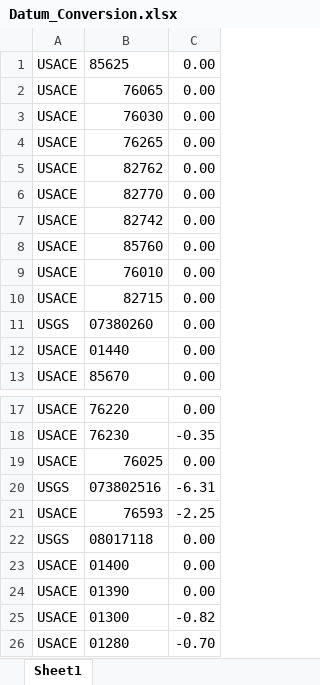
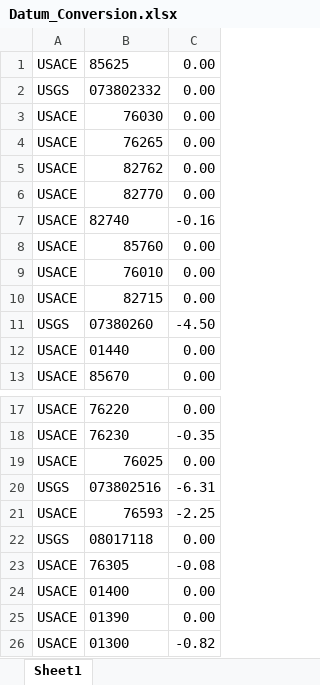
Before and after one commit to StormSurgeLive/asgs, an Excel workbook: output/cpra_postproc/Datum_Conversion.xlsx, sheet Sheet1, drawn as a sheet; only a part is shown, gaps mark what is left out; the shorter side is filled out with more unchanged rows; values as stored, in another font and other column widths than the file's, no borders; removed rows and columns are numbered as before the commit, all else as after; the diff names each change by its address in the sheet, - before the commit and + after, or states it on an @@ line.

```diff
--- a/output/cpra_postproc/Datum_Conversion.xlsx (sheet Sheet1)
+++ b/output/cpra_postproc/Datum_Conversion.xlsx (sheet Sheet1)
-row 2: USACE | 76065 | 0.00
+row 2: USGS | 073802332 | 0.00
-row 7: USACE | 82742 | 0.00
+row 7: USACE | 82740 | -0.16
-C11: 0.00
+C11: -4.50
+row 23: USACE | 76305 | -0.08
```
Also changed, not shown: output/cpra_postproc/Gate_Closure_Trigger.xlsx, output/cpra_postproc/Static_Offset.xlsx, 2 other files.
